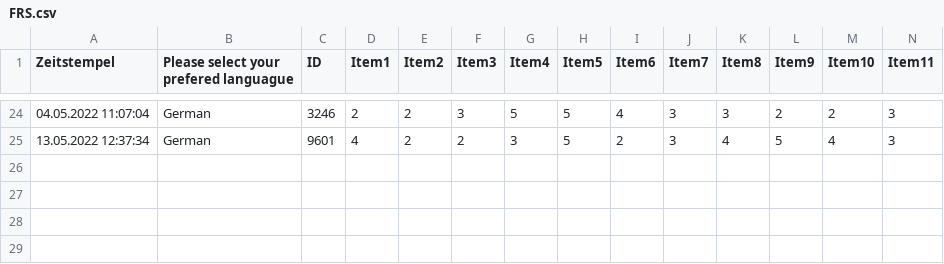
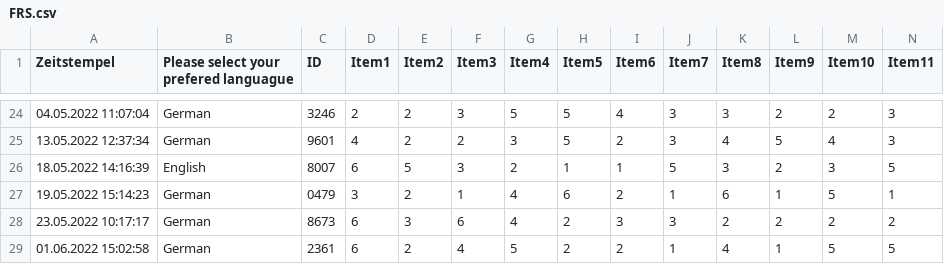
Before and after one commit to tracysanchez/Human_Agents_Impact_Nav, a CSV file: FRS/FRS.csv, drawn as a sheet; only a part is shown, gaps mark what is left out; rows hold the shown columns only; the diff names each change by its address in the sheet, - before the commit and + after, or states it on an @@ line.

```diff
--- a/FRS/FRS.csv
+++ b/FRS/FRS.csv
+row 26: 18.05.2022 14:16:39 | English | 8007 | 6 | 5 | 3 | 2 | 1 | 1 | 5 | 3 | 2 | 3 | 5
+row 27: 19.05.2022 15:14:23 | German | 0479 | 3 | 2 | 1 | 4 | 6 | 2 | 1 | 6 | 1 | 5 | 1
+row 28: 23.05.2022 10:17:17 | German | 8673 | 6 | 3 | 6 | 4 | 2 | 3 | 3 | 2 | 2 | 2 | 2
+row 29: 01.06.2022 15:02:58 | German | 2361 | 6 | 2 | 4 | 5 | 2 | 2 | 1 | 4 | 1 | 5 | 5
```
Also changed, not shown: AffiliativeQuest/AffiliativeQuest.csv, ContextQuestionnaire/ContextQuest.csv, 14 other files.
